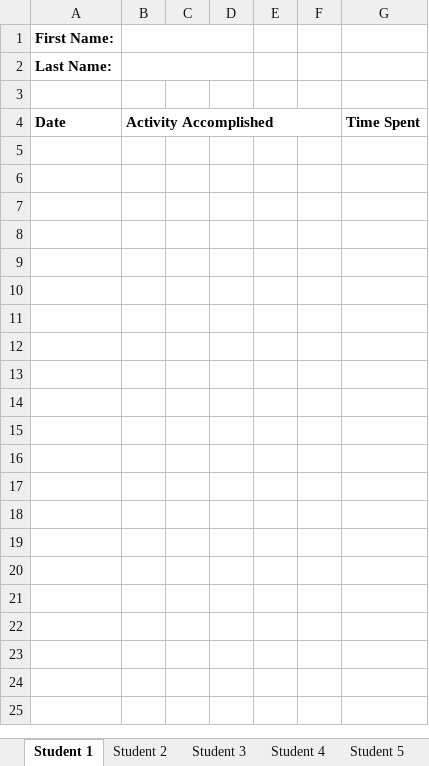
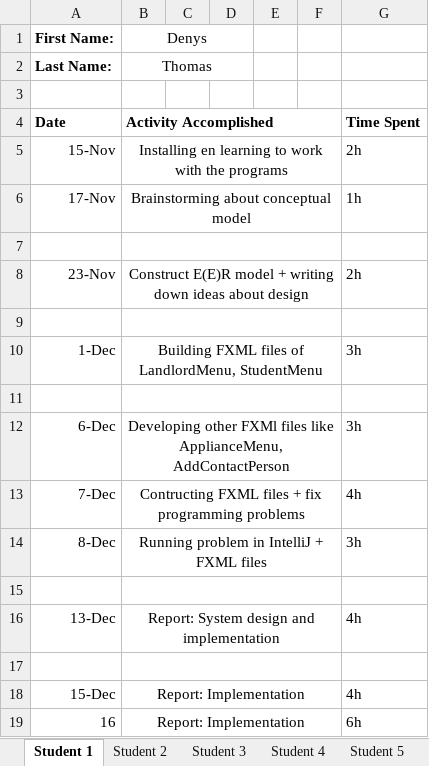
Before and after one commit to Thodnys/GroupProject2122-misproject-23, an Excel workbook: ProjectTimeSheet.xlsx, sheet Student 1, drawn as a sheet; values as stored, in another font and other column widths than the file's, no borders; the diff names each change by its address in the sheet, - before the commit and + after, or states it on an @@ line.

Commit message:
nieuwe versie

```diff
--- a/ProjectTimeSheet.xlsx (sheet Student 1)
+++ b/ProjectTimeSheet.xlsx (sheet Student 1)
-B1: (empty)
+B1: Denys
-B2 (Denys): (empty)
+B2 (Denys): Thomas
+row 5: 15-Nov | Installing en learning to work with the programs |  |  |  |  | 2h
+row 6: 17-Nov | Brainstorming about conceptual model |  |  |  |  | 1h
+row 7: (empty)
+row 8: 23-Nov | Construct E(E)R model + writing down ideas about design |  |  |  |  | 2h
+row 9: (empty)
+row 10: 1-Dec | Building FXML files of LandlordMenu, StudentMenu |  |  |  |  | 3h
+row 11: (empty)
+row 12: 6-Dec | Developing other FXMl files like ApplianceMenu, AddContactPerson |  |  |  |  | 3h
+row 13: 7-Dec | Contructing FXML files + fix programming problems |  |  |  |  | 4h
+row 14: 8-Dec | Running problem in IntelliJ + FXML files |  |  |  |  | 3h
+row 15: (empty)
+row 16: 13-Dec | Report: System design and implementation |  |  |  |  | 4h
+row 17: (empty)
+row 18: 15-Dec | Report: Implementation |  |  |  |  | 4h
+row 19: 16 | Report: Implementation |  |  |  |  | 6h
```
Also changed, not shown: sheet Summary, sheet Student 2, sheet Student 4, sheet Student 5, sheet Student 6, sheet Student 3.
